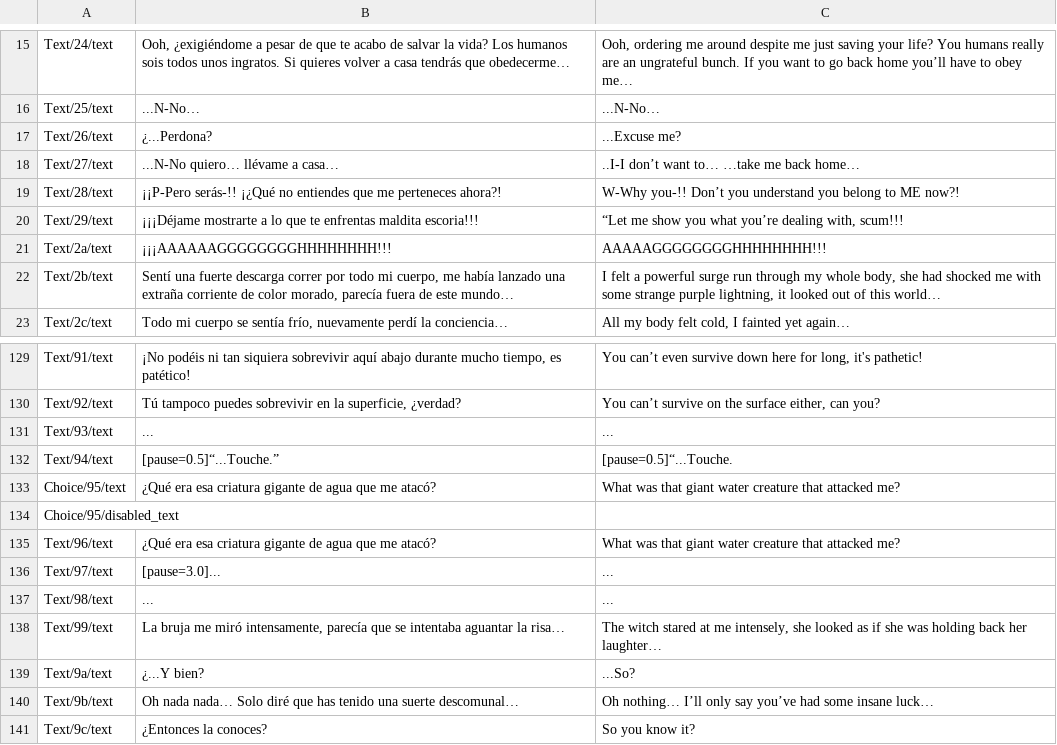
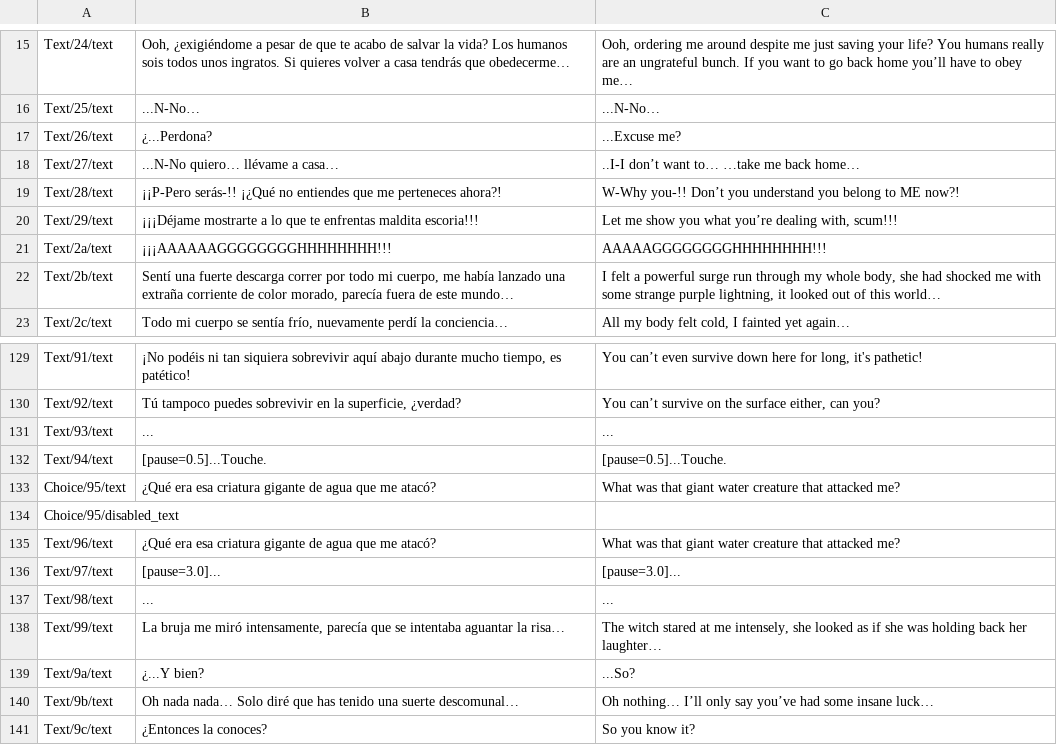
Before and after one commit to IES-Rafael-Alberti/gameoff2025-Mashroom, a CSV file: curse-of-the-waves/DialogicAssets/translations/dialogic_2-underwater_scene_translation.csv, drawn as a sheet; only a part is shown, gaps mark what is left out.

Commit message:
fix: quitar comillas

```diff
--- a/curse-of-the-waves/DialogicAssets/translations/dialogic_2-underwater_scene_translation.csv
+++ b/curse-of-the-waves/DialogicAssets/translations/dialogic_2-underwater_scene_translation.csv
@@ -19,3 +19,3 @@ Text/27/text,...N-No quiero… llévame a casa…,..I-I don’t want to… …ta
 Text/28/text,¡¡P-Pero serás-!! ¡¿Qué no entiendes que me perteneces ahora?!,W-Why you-!! Don’t you understand you belong to ME now?!
-Text/29/text,¡¡¡Déjame mostrarte a lo que te enfrentas maldita escoria!!!,"“Let me show you what you’re dealing with, scum!!!"
+Text/29/text,¡¡¡Déjame mostrarte a lo que te enfrentas maldita escoria!!!,"Let me show you what you’re dealing with, scum!!!"
 Text/2a/text,¡¡¡AAAAAAGGGGGGGGHHHHHHHH!!!,AAAAAGGGGGGGGHHHHHHHH!!!
@@ -131,3 +131,3 @@ Text/92/text,"Tú tampoco puedes sobrevivir en la superficie, ¿verdad?","You ca
 Text/93/text,...,...
-Text/94/text,[pause=0.5]“...Touche.”,[pause=0.5]“...Touche.
+Text/94/text,[pause=0.5]...Touche.,[pause=0.5]...Touche.
 Choice/95/text,¿Qué era esa criatura gigante de agua que me atacó?,What was that giant water creature that attacked me?
@@ -135,3 +135,3 @@ Choice/95/disabled_text,,
 Text/96/text,¿Qué era esa criatura gigante de agua que me atacó?,What was that giant water creature that attacked me?
-Text/97/text,[pause=3.0]...,...
+Text/97/text,[pause=3.0]...,[pause=3.0]...
 Text/98/text,...,...
```
